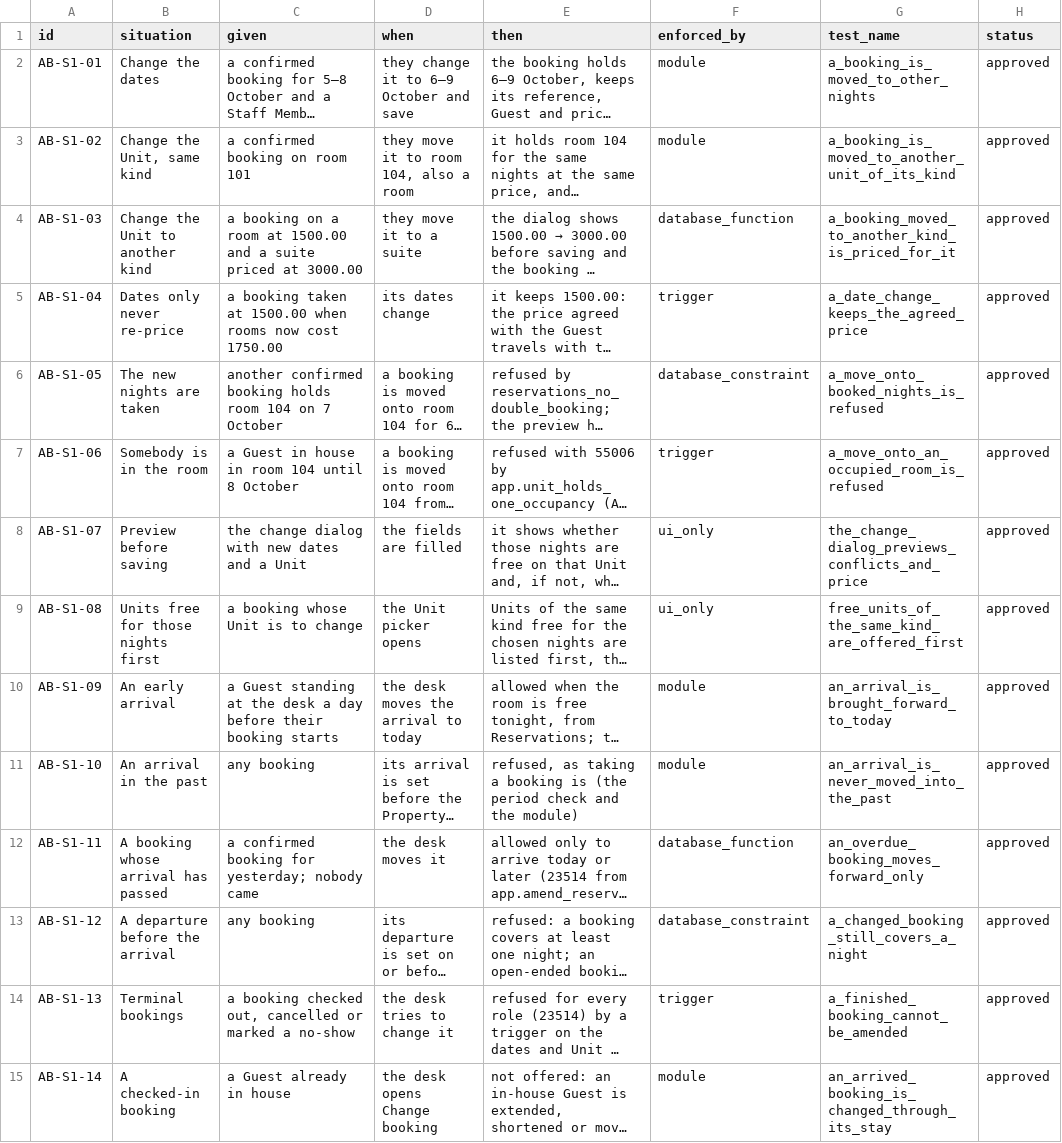
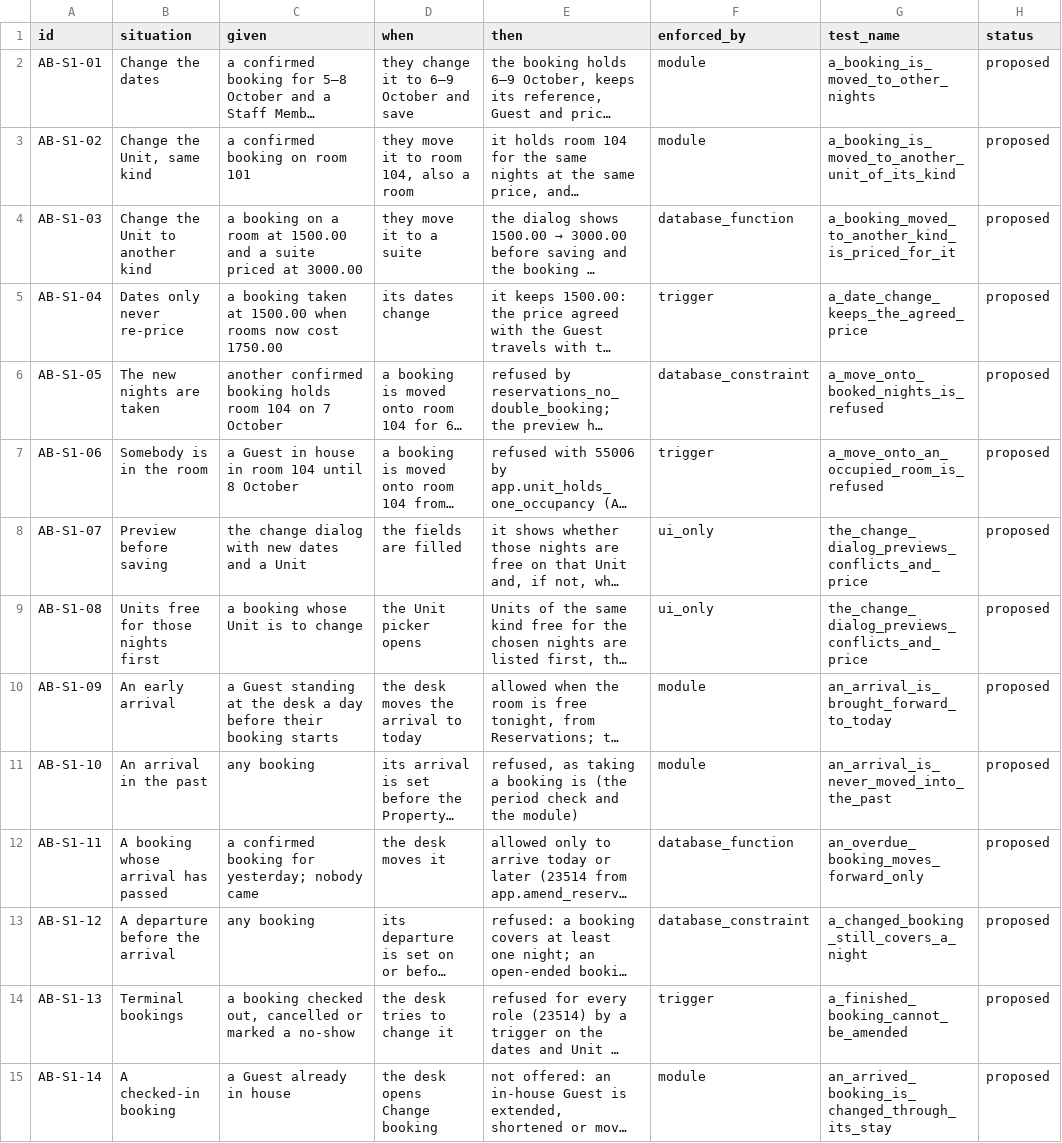
Before and after one commit to prizic/ranza, a CSV file: docs/features/amend-booking/edge-cases.csv, drawn as a sheet; only a part is shown; long unchanged cells end in …; the diff covers the shown part only; the diff names each change by its address in the sheet, - before the commit and + after, or states it on an @@ line.

```diff
--- a/docs/features/amend-booking/edge-cases.csv
+++ b/docs/features/amend-booking/edge-cases.csv
-H2:H15 (status): approved
+H2:H15 (status): proposed
-G9 (test_name): free_units_of_the_same_kind_are_offered_first
+G9 (test_name): the_change_dialog_previews_conflicts_and_price
```
Also changed, not shown: 39 edited cells elsewhere in this file, docs/features/maintenance/edge-cases.csv, 4 other files.
